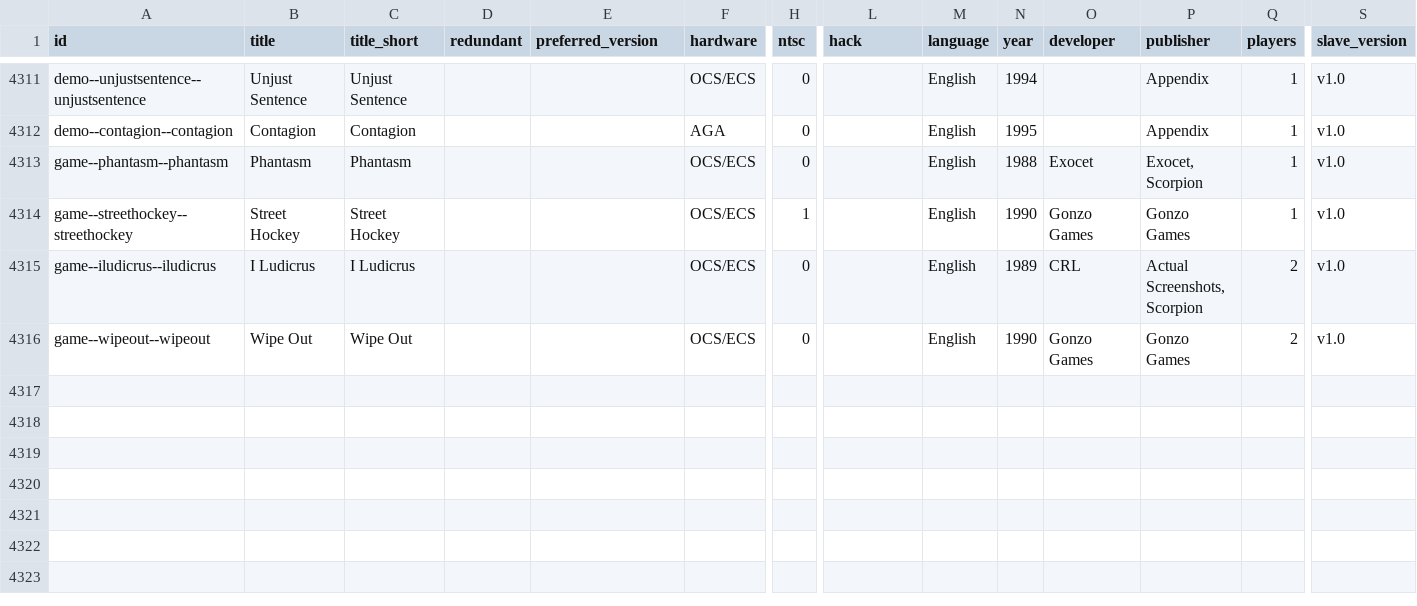
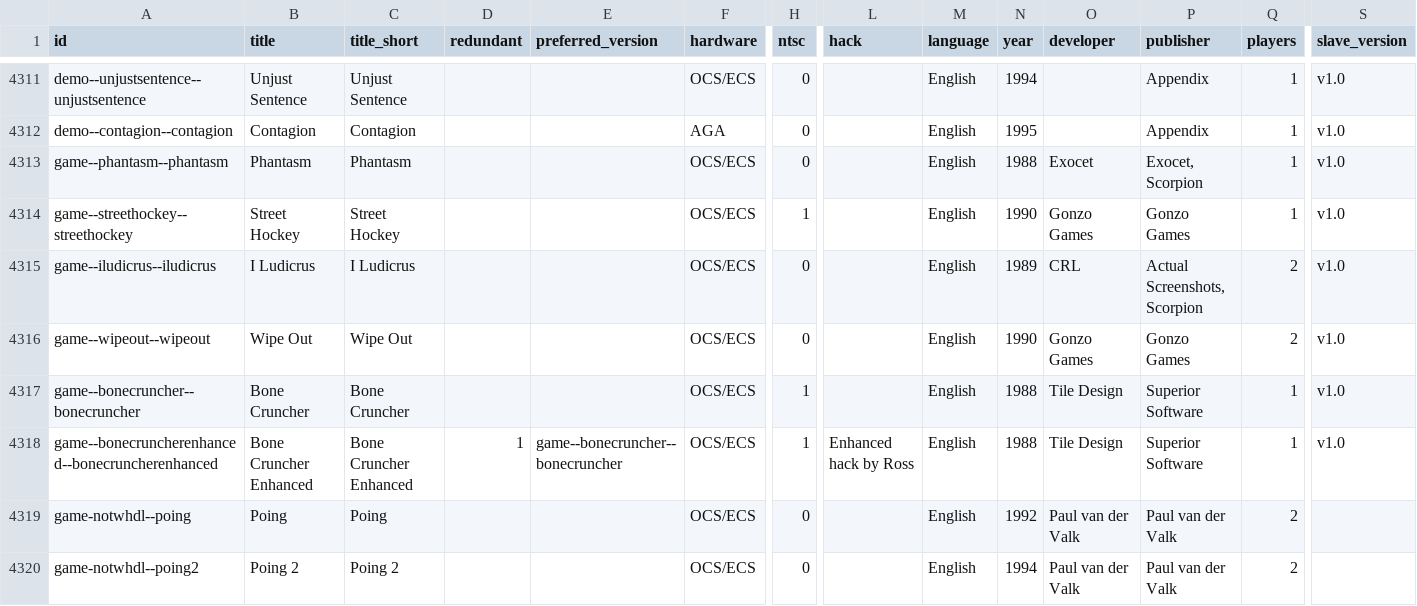
Before and after one commit to amigavision/AmigaVision, a CSV file: data/db/titles.csv, drawn as a sheet; only a part is shown, gaps mark what is left out; rows hold the shown columns only; the diff covers the shown part only; the diff names each change by its address in the sheet, - before the commit and + after, or states it on an @@ line.

```diff
--- a/data/db/titles.csv
+++ b/data/db/titles.csv
+row 4317: game--bonecruncher--bonecruncher | Bone Cruncher | Bone Cruncher |  |  | OCS/ECS | 1 |  | English | 1988 | Tile Design | Superior Software | 1 | v1.0
+row 4318: game--bonecruncherenhanced--bonecruncherenhanced | Bone Cruncher Enhanced | Bone Cruncher Enhanced | 1 | game--bonecruncher--bonecruncher | OCS/ECS | 1 | Enhanced hack by Ross | English | 1988 | Tile Design | Superior Software | 1 | v1.0
+row 4319: game-notwhdl--poing | Poing | Poing |  |  | OCS/ECS | 0 |  | English | 1992 | Paul van der Valk | Paul van der Valk | 2
+row 4320: game-notwhdl--poing2 | Poing 2 | Poing 2 |  |  | OCS/ECS | 0 |  | English | 1994 | Paul van der Valk | Paul van der Valk | 2
```
Also changed, not shown: 4 added rows and 33 edited cells elsewhere in this file, 16 other files.
